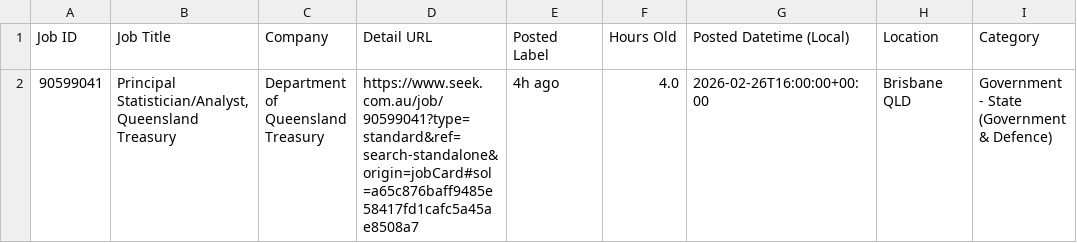
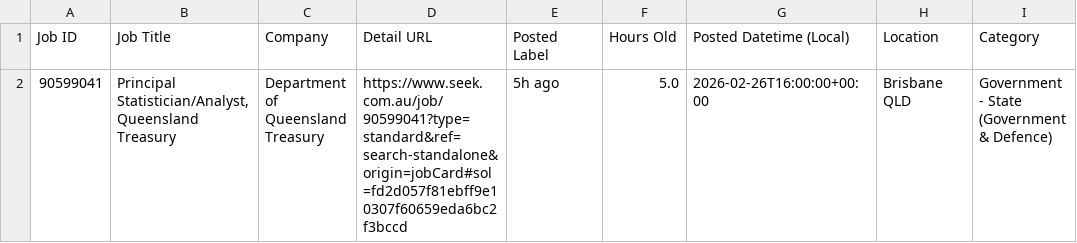
Before and after one commit to TIMXSHI/JobScrapper_SEEK_BA.BI, a CSV file: seek_SIA_24h.csv, drawn as a sheet; only a part is shown; the diff names each change by its address in the sheet, - before the commit and + after, or states it on an @@ line.

```diff
--- a/seek_SIA_24h.csv
+++ b/seek_SIA_24h.csv
-D2 (Detail URL): https://www.seek.com.au/job/90599041?type=standard&ref=search-standalone&origin=jobCard#sol=a65c876baff9485e58417fd1cafc5a45ae8508a7
+D2 (Detail URL): https://www.seek.com.au/job/90599041?type=standard&ref=search-standalone&origin=jobCard#sol=fd2d057f81ebff9e10307f60659eda6bc2f3bccd
-E2 (Posted Label): 4h ago
+E2 (Posted Label): 5h ago
-F2 (Hours Old): 4.0
+F2 (Hours Old): 5.0
```
